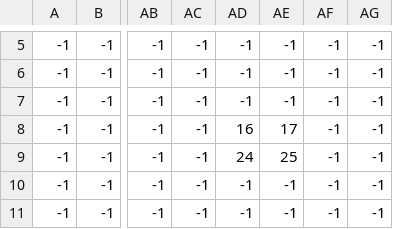
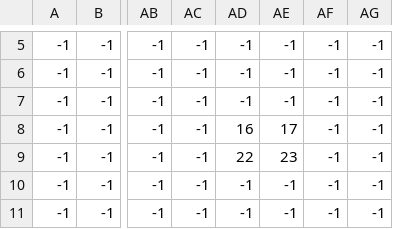
Before and after one commit to DisikBro/PyGame-Project, a CSV file: map/karta._Слой тайлов 5.csv, drawn as a sheet; only a part is shown, gaps mark what is left out; the diff names each change by its address in the sheet, - before the commit and + after, or states it on an @@ line.

```diff
--- a/map/karta._Слой тайлов 5.csv
+++ b/map/karta._Слой тайлов 5.csv
-AD9: 24
+AD9: 22
-AE9: 25
+AE9: 23
```
Also changed, not shown: map/karta._Слой тайлов 2.csv, map/karta._Слой тайлов 3.csv, 26 other files.
